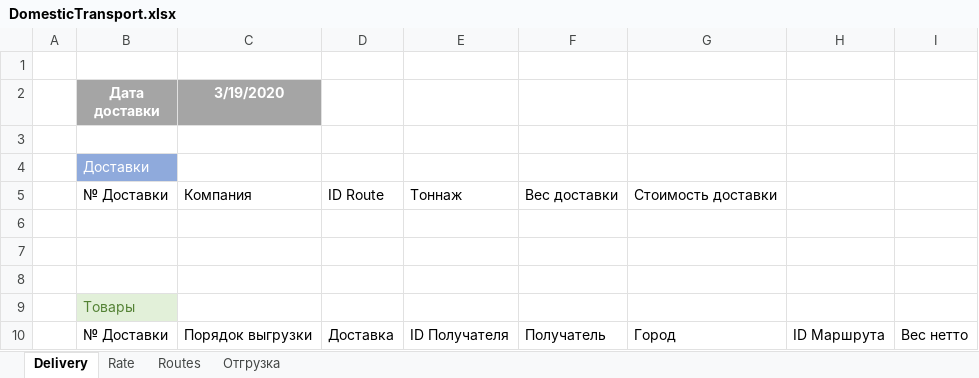
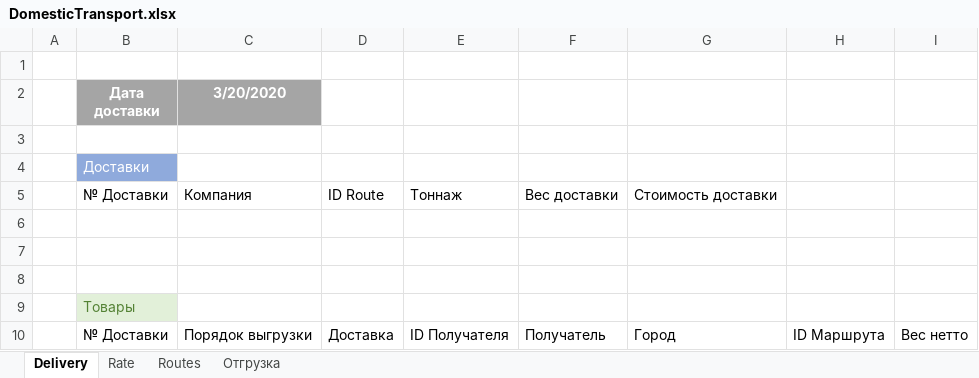
Before and after one commit to micro-solution/DomesticTransport, an Excel workbook: DomesticTransport/DomesticTransport.xlsx, sheet Delivery, drawn as a sheet; values as stored, in another font and other column widths than the file's, no borders; table styles not drawn; the diff names each change by its address in the sheet, - before the commit and + after, or states it on an @@ line.

```diff
--- a/DomesticTransport/DomesticTransport.xlsx (sheet Delivery)
+++ b/DomesticTransport/DomesticTransport.xlsx (sheet Delivery)
-C2: 3/19/2020
+C2: 3/20/2020
```
Also changed, not shown: sheet Отгрузка, 9 other files.
